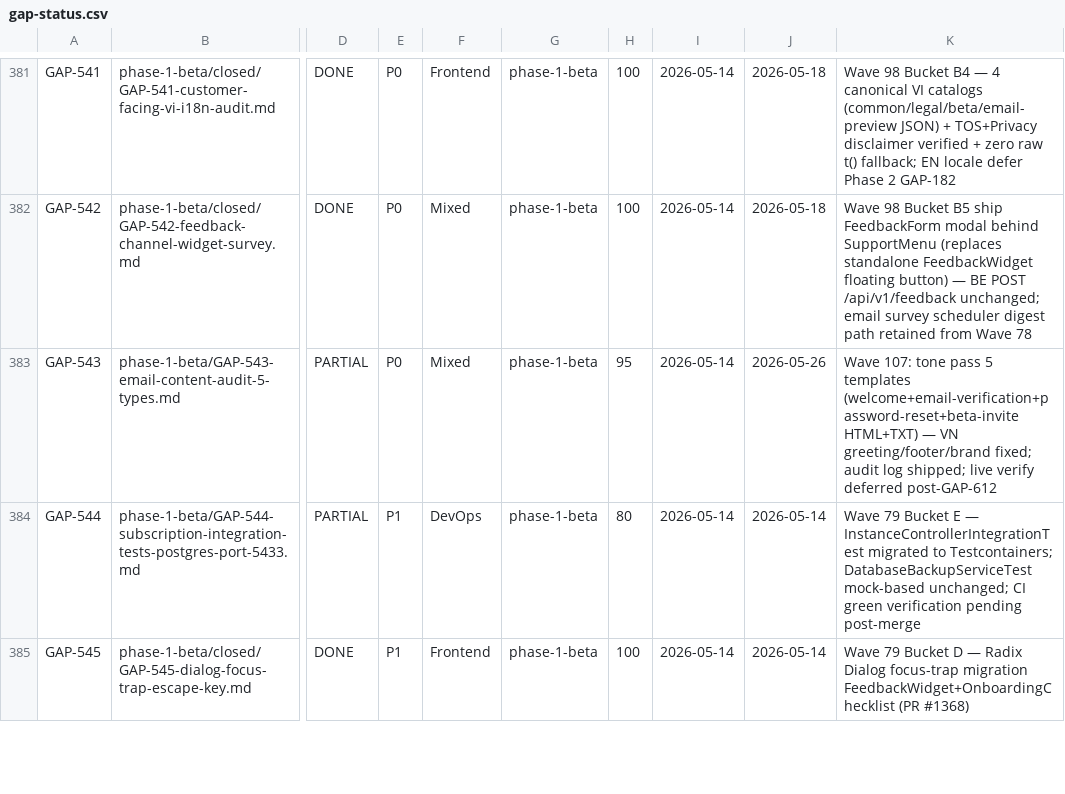
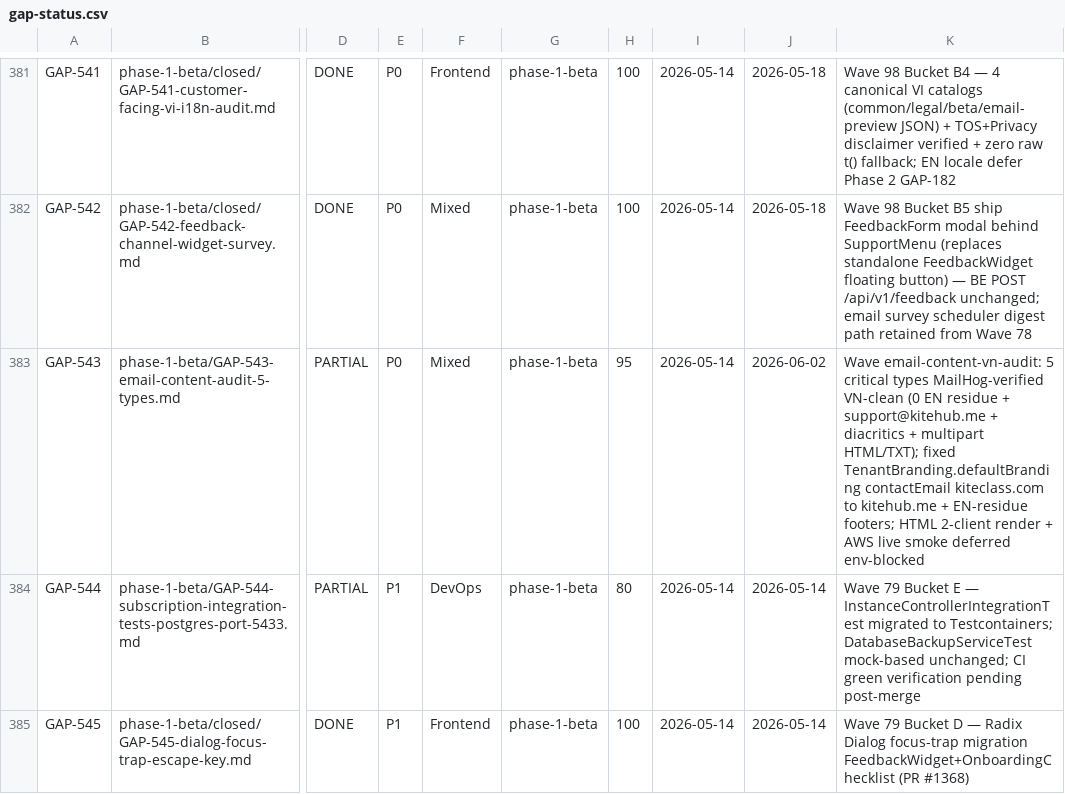
Before and after one commit to VictorAurelius/2026-Kite-Class-Platform, a CSV file: documents/04-quality/gaps/gap-status.csv, drawn as a sheet; only a part is shown, gaps mark what is left out; the diff names each change by its address in the sheet, - before the commit and + after, or states it on an @@ line.

Commit message:
fix(email): GAP-543 content/tone audit — 5 critical email types VN-clean (#2042)
Fix 3 content/tone bug classes affecting the 5 critical email types
(welcome / beta-invite / email-verification / password-reset / invite-staff):

1. English residue "All rights reserved" → "Bảo lưu mọi quyền" in
   beta-invite.html + 4 variant siblings (welcome/invite-staff formal+informal).
2. Wrong-domain support contact support@kiteclass.com → support@kitehub.me in
   beta-invite.html AND TenantBranding.defaultBranding() (runtime-injected
   branding overrode template defaults → all 5 footers showed unreachable addr).
3. Brand-default inconsistency KiteClass → KiteHub in beta-invite.html;
   fixed "giờ giờ" double-word typo (HTML + txt).

invite-staff.html footer aligned to other 4 (support + status + reply-friendly).

Verify: mvnw -pl kitehub-email verify -P strict-warnings BUILD SUCCESS (88 tests).
Rebuilt image + restarted container + triggered all 5 types via
POST /api/platform/emails/send → MailHog: 0 EN residue, 0 kiteclass.com,
support@kitehub.me present, diacritics intact, no raw var leak, multipart
HTML+text both present. ALL 5 PASS.

GAP-543 PARTIAL 85% → 95% (HTML 2-client render + AWS live smoke env-blocked).

```diff
--- a/documents/04-quality/gaps/gap-status.csv
+++ b/documents/04-quality/gaps/gap-status.csv
-J383: 2026-05-26
+J383: 2026-06-02
-K383: Wave 107: tone pass 5 templates (welcome+email-verification+password-reset+beta-invite HTML+TXT) — VN greeting/footer/brand fixed; audit log shipped; live verify deferred post-GAP-612
+K383: Wave email-content-vn-audit: 5 critical types MailHog-verified VN-clean (0 EN residue + support@kitehub.me + diacritics + multipart HTML/TXT); fixed TenantBranding.defaultBranding contactEmail kiteclass.com to kitehub.me + EN-residue footers; HTML 2-client render + AWS live smoke deferred env-blocked
```
Also changed, not shown: 9 other files.
